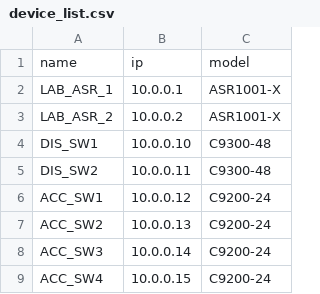
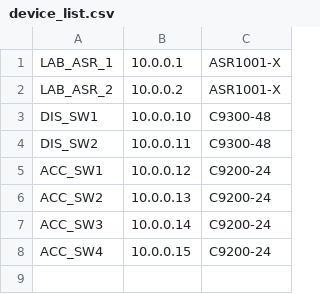
Before and after one commit to sclayton1006/devasc-folder, a CSV file: python/csv/device_list.csv, drawn as a sheet.

Commit message:
Built out the CSV file and the script to iterate the data. 18112020 0932

```diff
--- a/python/csv/device_list.csv
+++ b/python/csv/device_list.csv
@@ -1,2 +1 @@
-name,ip,model
 LAB_ASR_1,10.0.0.1,ASR1001-X
```
Also changed, not shown: 1 other file.
